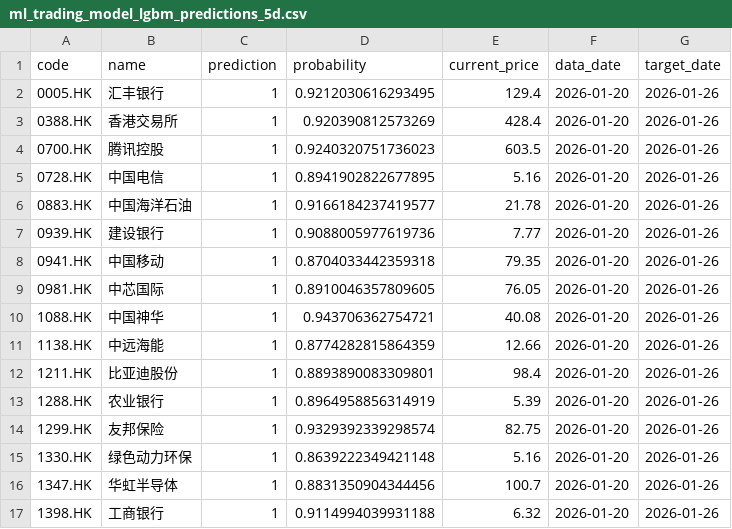
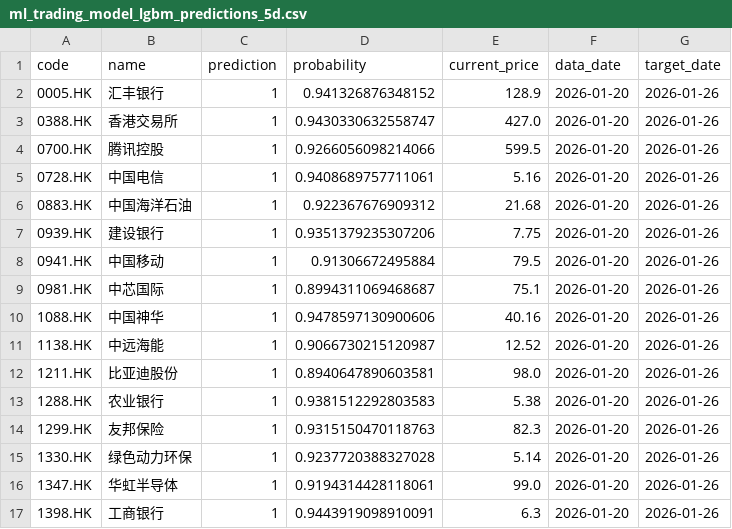
Before and after one commit to wonglaitung/fortune, a CSV file: data/ml_trading_model_lgbm_predictions_5d.csv, drawn as a sheet; only a part is shown; the diff covers the shown part only.

```diff
--- a/data/ml_trading_model_lgbm_predictions_5d.csv
+++ b/data/ml_trading_model_lgbm_predictions_5d.csv
@@ -1,17 +1,17 @@
 code,name,prediction,probability,current_price,data_date,target_date
-0005.HK,汇丰银行,1,0.9212030616293495,129.4,2026-01-20,2026-01-26
-0388.HK,香港交易所,1,0.920390812573269,428.4,2026-01-20,2026-01-26
-0700.HK,腾讯控股,1,0.9240320751736023,603.5,2026-01-20,2026-01-26
-0728.HK,中国电信,1,0.8941902822677895,5.16,2026-01-20,2026-01-26
-0883.HK,中国海洋石油,1,0.9166184237419577,21.78,2026-01-20,2026-01-26
-0939.HK,建设银行,1,0.9088005977619736,7.77,2026-01-20,2026-01-26
-0941.HK,中国移动,1,0.8704033442359318,79.35,2026-01-20,2026-01-26
-0981.HK,中芯国际,1,0.8910046357809605,76.05,2026-01-20,2026-01-26
-1088.HK,中国神华,1,0.943706362754721,40.08,2026-01-20,2026-01-26
-1138.HK,中远海能,1,0.8774282815864359,12.66,2026-01-20,2026-01-26
-1211.HK,比亚迪股份,1,0.8893890083309801,98.4,2026-01-20,2026-01-26
-1288.HK,农业银行,1,0.8964958856314919,5.39,2026-01-20,2026-01-26
-1299.HK,友邦保险,1,0.9329392339298574,82.75,2026-01-20,2026-01-26
-1330.HK,绿色动力环保,1,0.8639222349421148,5.16,2026-01-20,2026-01-26
-1347.HK,华虹半导体,1,0.8831350904344456,100.7,2026-01-20,2026-01-26
-1398.HK,工商银行,1,0.9114994039931188,6.32,2026-01-20,2026-01-26
+0005.HK,汇丰银行,1,0.941326876348152,128.9,2026-01-20,2026-01-26
+0388.HK,香港交易所,1,0.9430330632558747,427.0,2026-01-20,2026-01-26
+0700.HK,腾讯控股,1,0.9266056098214066,599.5,2026-01-20,2026-01-26
+0728.HK,中国电信,1,0.9408689757711061,5.16,2026-01-20,2026-01-26
+0883.HK,中国海洋石油,1,0.922367676909312,21.68,2026-01-20,2026-01-26
+0939.HK,建设银行,1,0.9351379235307206,7.75,2026-01-20,2026-01-26
+0941.HK,中国移动,1,0.91306672495884,79.5,2026-01-20,2026-01-26
+0981.HK,中芯国际,1,0.8994311069468687,75.1,2026-01-20,2026-01-26
+1088.HK,中国神华,1,0.9478597130900606,40.16,2026-01-20,2026-01-26
+1138.HK,中远海能,1,0.9066730215120987,12.52,2026-01-20,2026-01-26
+1211.HK,比亚迪股份,1,0.8940647890603581,98.0,2026-01-20,2026-01-26
+1288.HK,农业银行,1,0.9381512292803583,5.38,2026-01-20,2026-01-26
+1299.HK,友邦保险,1,0.9315150470118763,82.3,2026-01-20,2026-01-26
+1330.HK,绿色动力环保,1,0.9237720388327028,5.14,2026-01-20,2026-01-26
+1347.HK,华虹半导体,1,0.9194314428118061,99.0,2026-01-20,2026-01-26
+1398.HK,工商银行,1,0.9443919098910091,6.3,2026-01-20,2026-01-26
```
Also changed, not shown: 16 edited cells elsewhere in this file, data/ml_trading_model_comparison.csv, data/ml_trading_model_gbdt_lr_predictions_20d.csv, 15 other files.
